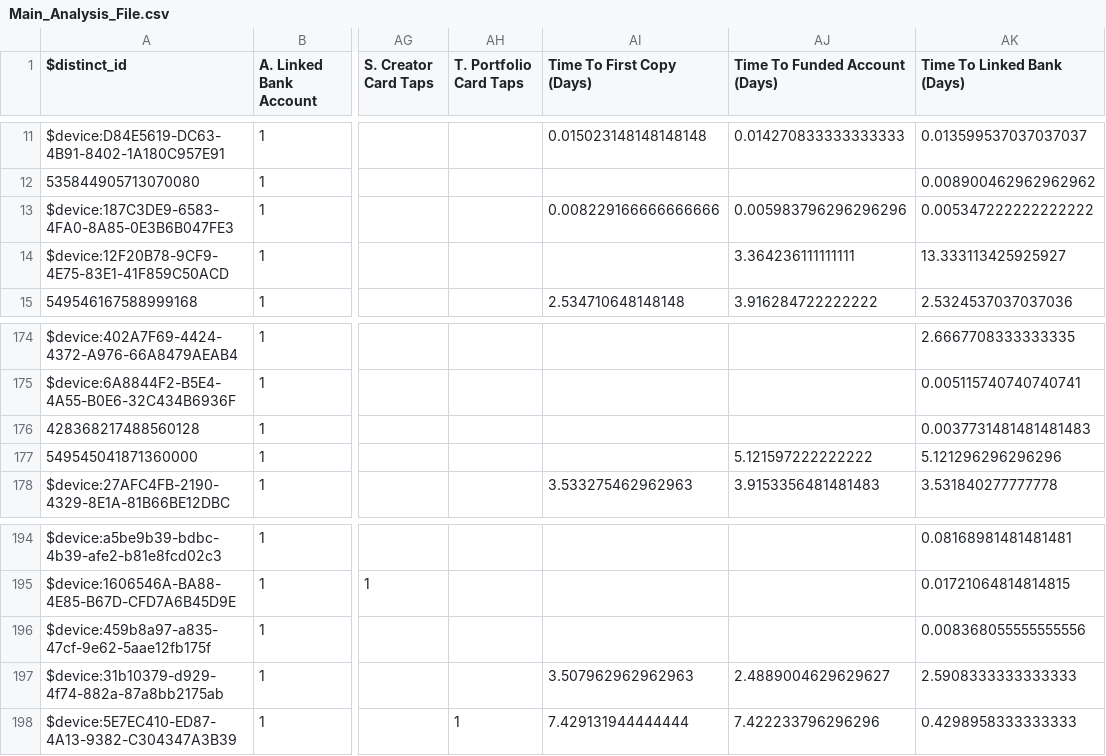
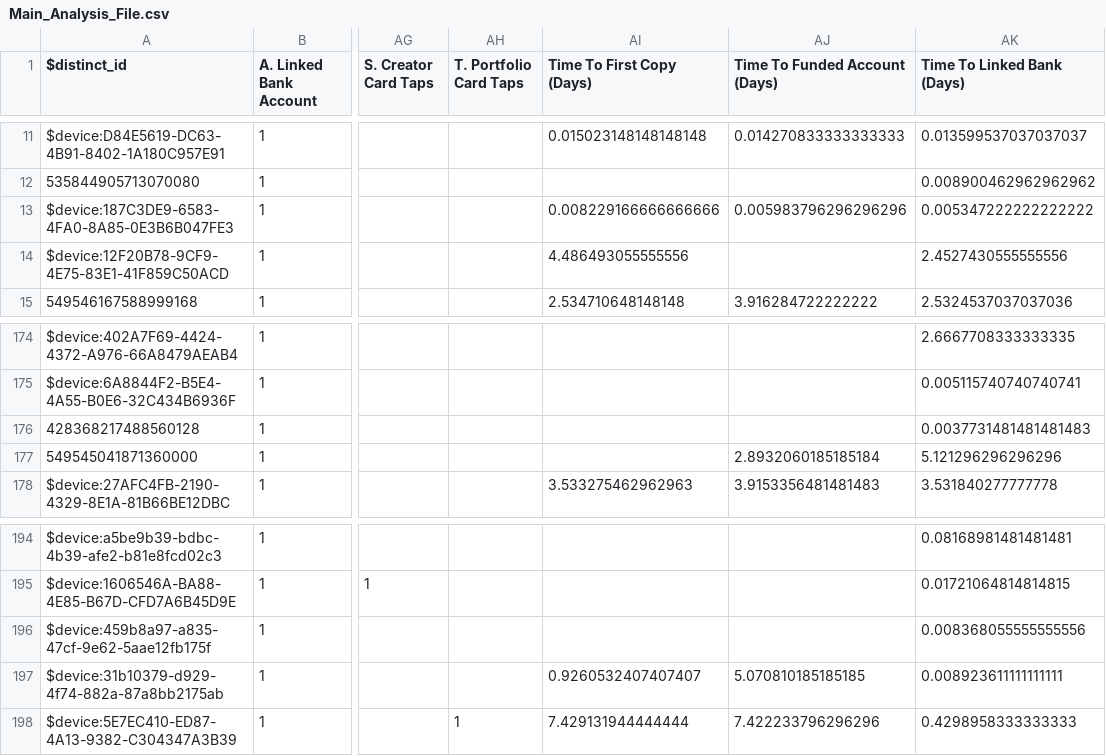
Before and after one commit to zackbabin/dub_analysis_tool, a CSV file: data/Main_Analysis_File.csv, drawn as a sheet; only a part is shown, gaps mark what is left out; the diff names each change by its address in the sheet, - before the commit and + after, or states it on an @@ line.

```diff
--- a/data/Main_Analysis_File.csv
+++ b/data/Main_Analysis_File.csv
-AI14 (Time To First Copy (Days)): (empty)
+AI14 (Time To First Copy (Days)): 4.486493055555556
-AJ14 (Time To Funded Account (Days)): 3.364236111111111
+AJ14 (Time To Funded Account (Days)): (empty)
-AK14 (Time To Linked Bank (Days)): 13.333113425925927
+AK14 (Time To Linked Bank (Days)): 2.4527430555555556
-AJ177 (Time To Funded Account (Days)): 5.121597222222222
+AJ177 (Time To Funded Account (Days)): 2.8932060185185184
-AI197 (Time To First Copy (Days)): 3.507962962962963
+AI197 (Time To First Copy (Days)): 0.9260532407407407
-AJ197 (Time To Funded Account (Days)): 2.4889004629629627
+AJ197 (Time To Funded Account (Days)): 5.070810185185185
-AK197 (Time To Linked Bank (Days)): 2.5908333333333333
+AK197 (Time To Linked Bank (Days)): 0.008923611111111111
```
Also changed, not shown: data/2_time_to_first_copy.csv, data/3_time_to_funded_account.csv, 1 other file.
